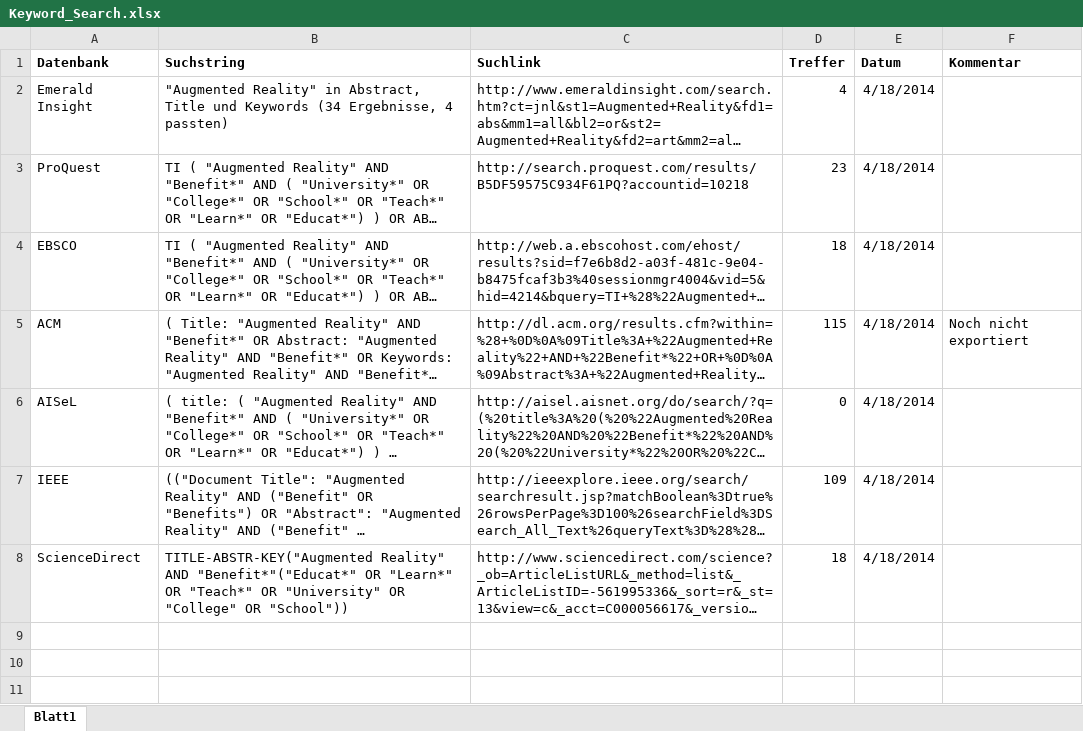
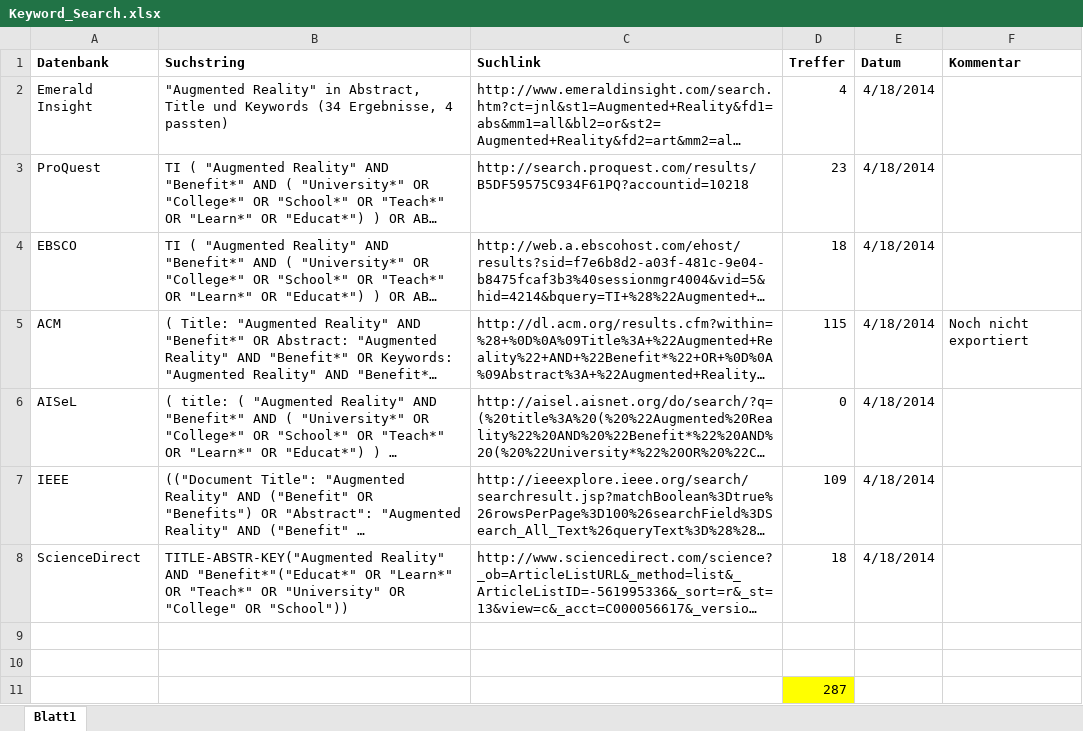
Before and after one commit to pdiegmann/AR-Education, an Excel workbook: Documentation/Keyword_Search.xlsx, sheet Blatt1, drawn as a sheet; long unchanged cells end in …; values as stored, in another font and other column widths than the file's, no borders; the diff names each change by its address in the sheet, - before the commit and + after, or states it on an @@ line.

Commit message:
Summenformel bei Keyword_Search eingetragen

```diff
--- a/Documentation/Keyword_Search.xlsx (sheet Blatt1)
+++ b/Documentation/Keyword_Search.xlsx (sheet Blatt1)
+row 9: (empty)
+row 10: (empty)
+row 11:  |  |  | 287
```
Also changed, not shown: 1 other file.
